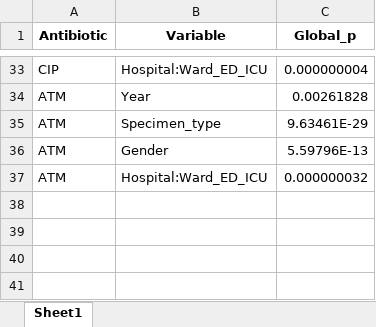
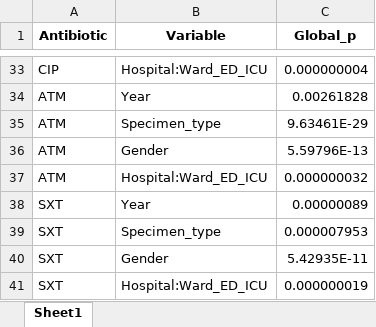
Before and after one commit to danaitani/Model_outputs, an Excel workbook: KPN_global_pvalues_gender_categorized_merged_allabx.xlsx, sheet Sheet1, drawn as a sheet; only a part is shown, gaps mark what is left out; values as stored, in another font and other column widths than the file's, no borders; the diff names each change by its address in the sheet, - before the commit and + after, or states it on an @@ line.

```diff
--- a/KPN_global_pvalues_gender_categorized_merged_allabx.xlsx (sheet Sheet1)
+++ b/KPN_global_pvalues_gender_categorized_merged_allabx.xlsx (sheet Sheet1)
+row 38: SXT | Year | 0.00000089
+row 39: SXT | Specimen_type | 0.000007953
+row 40: SXT | Gender | 5.42935E-11
+row 41: SXT | Hospital:Ward_ED_ICU | 0.000000019
```
Also changed, not shown: KPN_global_pvalues_wardcategorized_gender_age_allabx.xlsx, KPN_model_metrics_gender_categorized_merged_allabx.xlsx, 15 other files.
